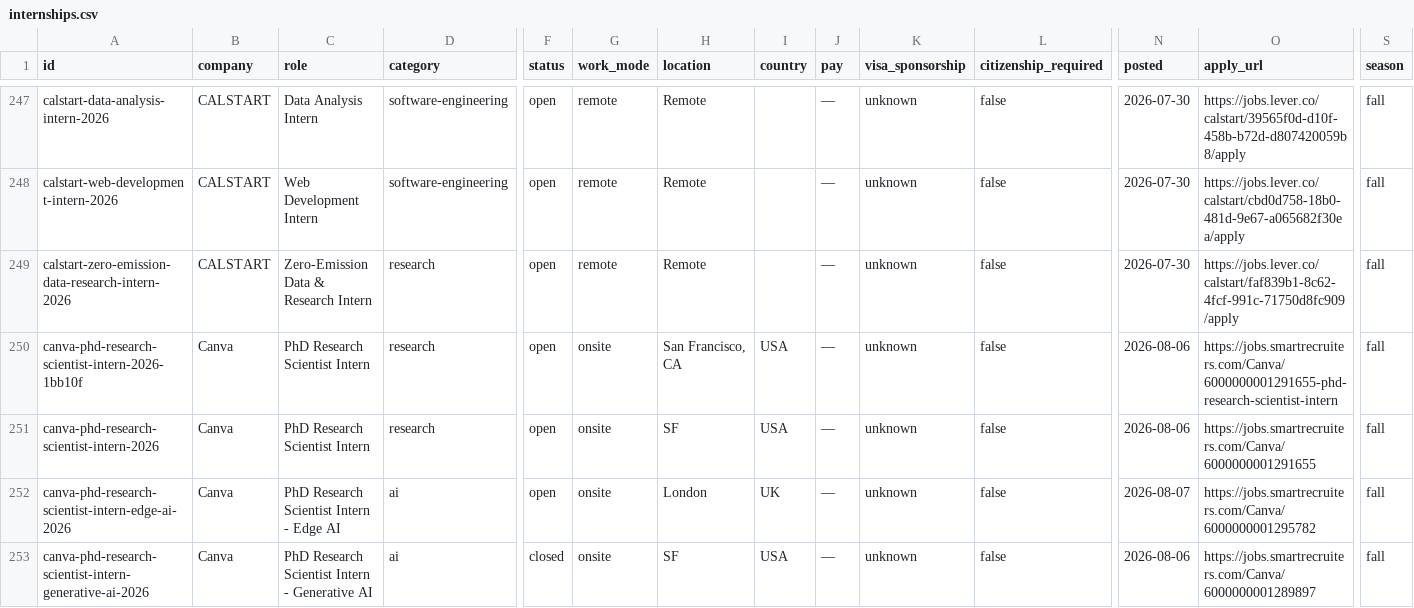
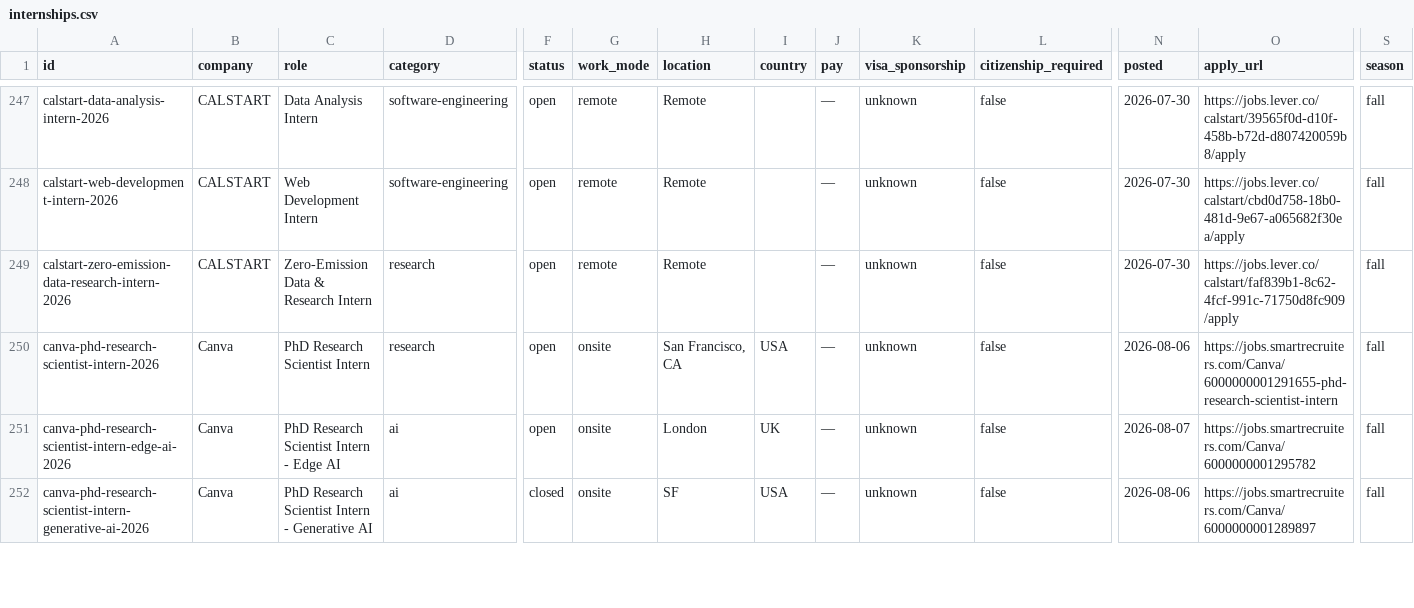
Before and after one commit to sonak11/internatlas, a CSV file: generated/exports/internships.csv, drawn as a sheet; only a part is shown, gaps mark what is left out; removed rows and columns are numbered as before the commit, all else as after; rows hold the shown columns only; the diff covers the shown part only; the diff names each change by its address in the sheet, - before the commit and + after, or states it on an @@ line.

```diff
--- a/generated/exports/internships.csv
+++ b/generated/exports/internships.csv
-row 250: canva-phd-research-scientist-intern-2026-1bb10f | Canva | PhD Research Scientist Intern | research | open | onsite | San Francisco, CA | USA | — | unknown | false | 2026-08-06 | https://jobs.smartrecruiters.com/Canva/6000000001291655-phd-research-scientist-intern | fall
-H250 (location): SF
+H250 (location): San Francisco, CA
-O250 (apply_url): https://jobs.smartrecruiters.com/Canva/6000000001291655
+O250 (apply_url): https://jobs.smartrecruiters.com/Canva/6000000001291655-phd-research-scientist-intern
```
Also changed, not shown: 1 added row and 6 edited cells elsewhere in this file, 24 other files.
